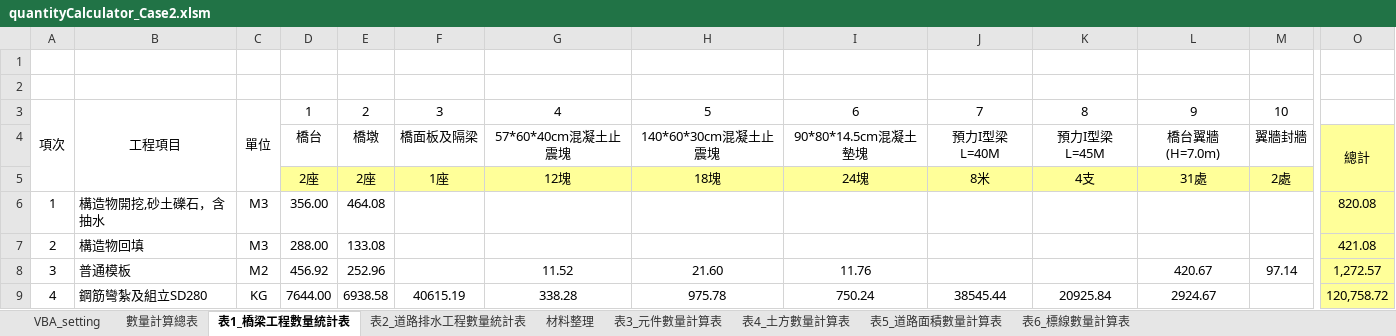
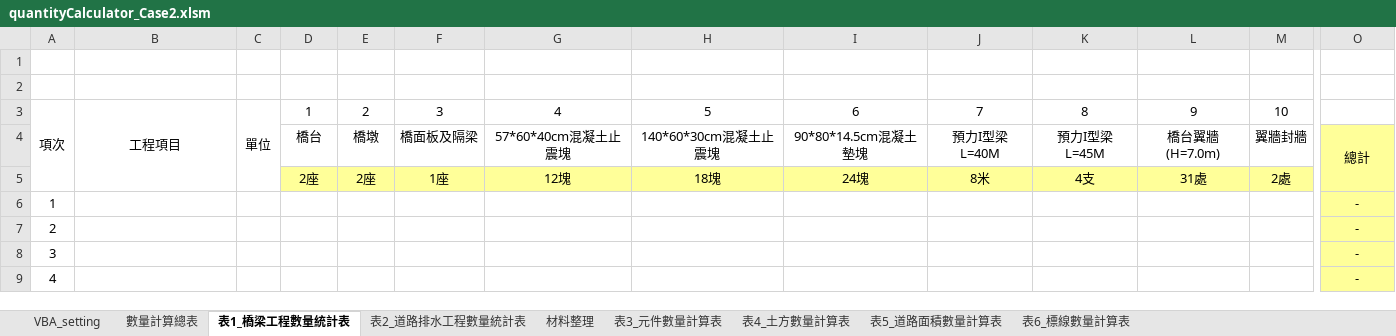
Before and after one commit to KTingLee/civilTools, an Excel workbook: quantityCalculator/Case2/quantityCalculator_Case2.xlsm, sheet 表1_橋梁工程數量統計表, drawn as a sheet; only a part is shown, gaps mark what is left out; values as stored, in another font and other column widths than the file's, no borders; the diff covers the shown part only; the diff names each change by its address in the sheet, - before the commit and + after, or states it on an @@ line.

```diff
--- a/quantityCalculator/Case2/quantityCalculator_Case2.xlsm (sheet 表1_橋梁工程數量統計表)
+++ b/quantityCalculator/Case2/quantityCalculator_Case2.xlsm (sheet 表1_橋梁工程數量統計表)
-B6: 構造物開挖,砂土礫石，含抽水
+B6: (empty)
-C6:C7: M3
+C6:C7: (empty)
-D6: 356.00
+D6: (empty)
-E6: 464.08
+E6: (empty)
-O6: 820.08
+O6: -
-B7: 構造物回填
+B7: (empty)
-D7: 288.00
+D7: (empty)
-E7: 133.08
+E7: (empty)
-O7: 421.08
+O7: -
-B8: 普通模板
+B8: (empty)
-C8: M2
+C8: (empty)
-D8: 456.92
+D8: (empty)
-E8: 252.96
+E8: (empty)
-G8: 11.52
+G8: (empty)
-H8: 21.60
+H8: (empty)
-I8: 11.76
+I8: (empty)
-L8: 420.67
+L8: (empty)
-M8: 97.14
+M8: (empty)
-O8: 1,272.57
+O8: -
-B9: 鋼筋彎紮及組立SD280
+B9: (empty)
-C9: KG
+C9: (empty)
-D9: 7644.00
+D9: (empty)
-E9: 6938.58
+E9: (empty)
-F9: 40615.19
+F9: (empty)
-G9: 338.28
+G9: (empty)
-H9: 975.78
+H9: (empty)
-I9: 750.24
+I9: (empty)
-J9: 38545.44
+J9: (empty)
-K9: 20925.84
+K9: (empty)
-L9: 2924.67
+L9: (empty)
-O9: 120,758.72
+O9: -
```
Also changed, not shown: 1 added row, 1 removed row and 110 edited cells elsewhere in this sheet, sheet 數量計算總表, charts or pictures, 1 other file.
